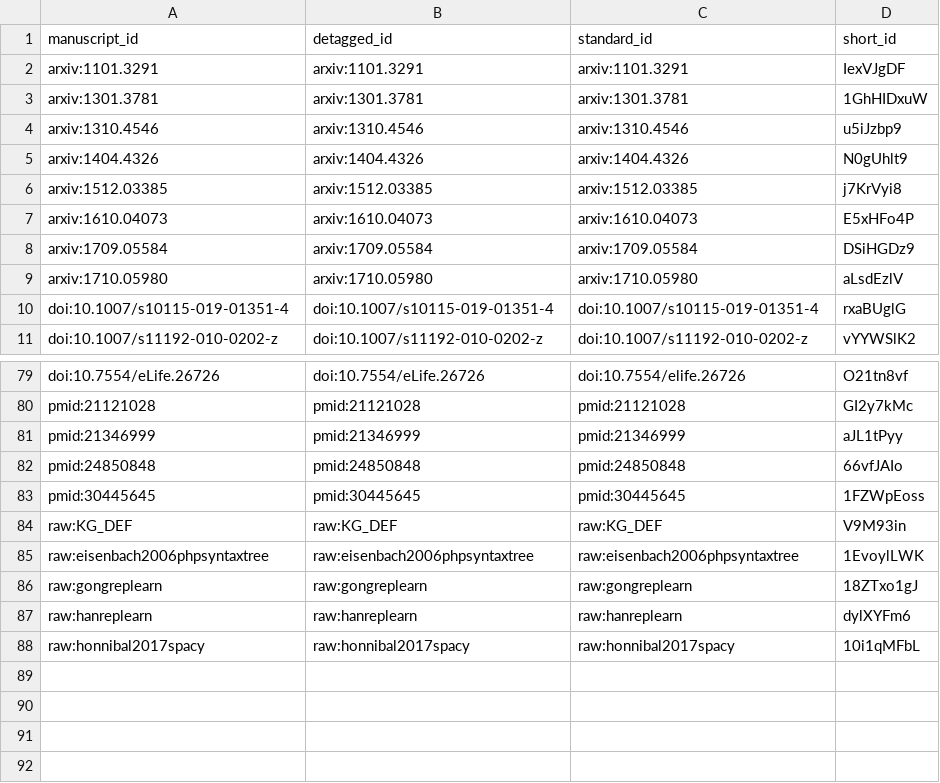
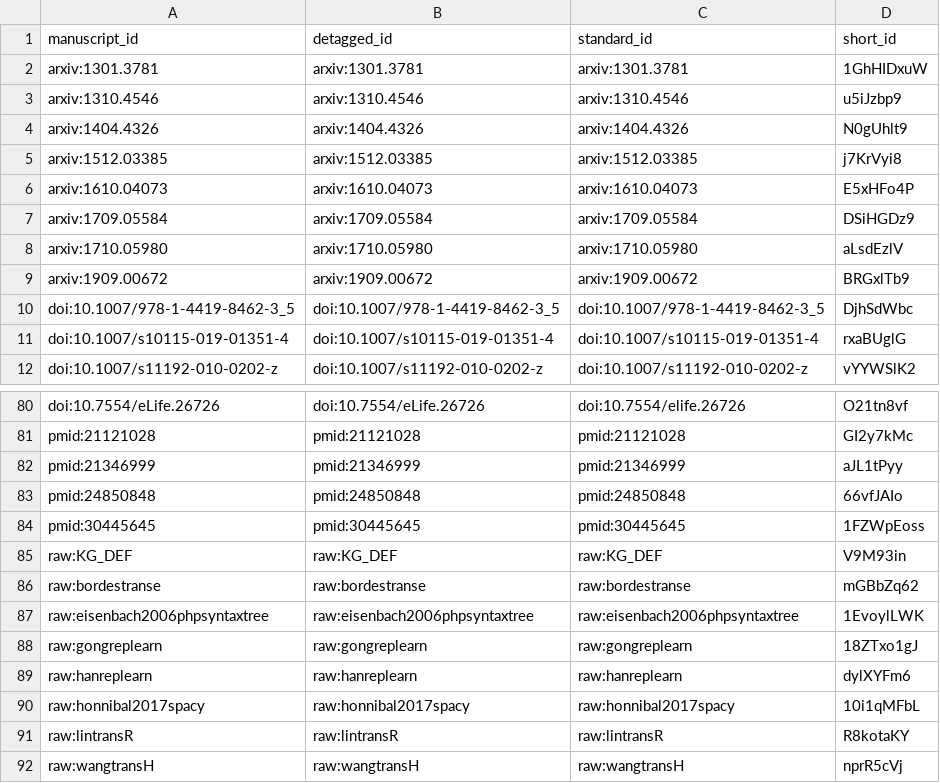
Before and after one commit to greenelab/knowledge-graph-review, a TSV file: citations.tsv, drawn as a sheet; only a part is shown, gaps mark what is left out; removed rows and columns are numbered as before the commit, all else as after; the diff names each change by its address in the sheet, - before the commit and + after, or states it on an @@ line.

Commit message:
Merge Translational Models Section [ci skip]
This build is based on
https://github.com/greenelab/knowledge-graph-review/commit/8734c2381ea1f53a423f660a931a6ce8cefd2528.

This commit was created by the following Travis CI build and job:
https://travis-ci.com/greenelab/knowledge-graph-review/builds/149474600
https://travis-ci.com/greenelab/knowledge-graph-review/jobs/288491184

The full commit message that triggered this build is copied below:

Merge Translational Models Section

```diff
--- a/citations.tsv
+++ b/citations.tsv
-row 2: arxiv:1101.3291 | arxiv:1101.3291 | arxiv:1101.3291 | IexVJgDF
+row 9: arxiv:1909.00672 | arxiv:1909.00672 | arxiv:1909.00672 | BRGxlTb9
+row 10: doi:10.1007/978-1-4419-8462-3_5 | doi:10.1007/978-1-4419-8462-3_5 | doi:10.1007/978-1-4419-8462-3_5 | DjhSdWbc
+row 86: raw:bordestranse | raw:bordestranse | raw:bordestranse | mGBbZq62
+row 91: raw:lintransR | raw:lintransR | raw:lintransR | R8kotaKY
+row 92: raw:wangtransH | raw:wangtransH | raw:wangtransH | nprR5cVj
```
Also changed, not shown: 5 other files.
